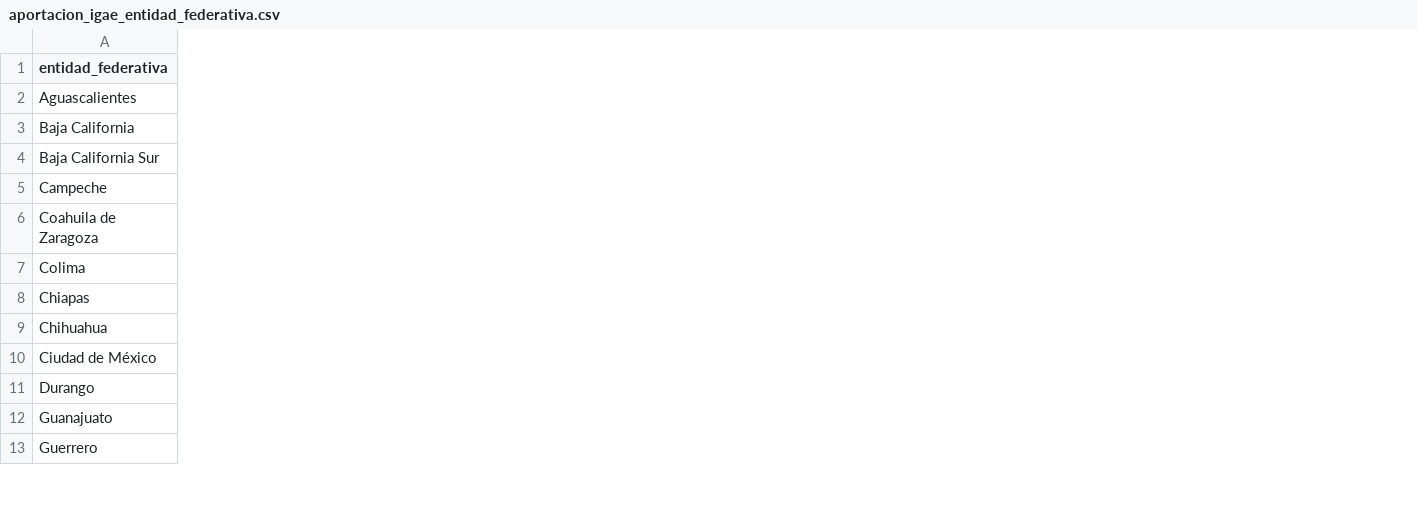
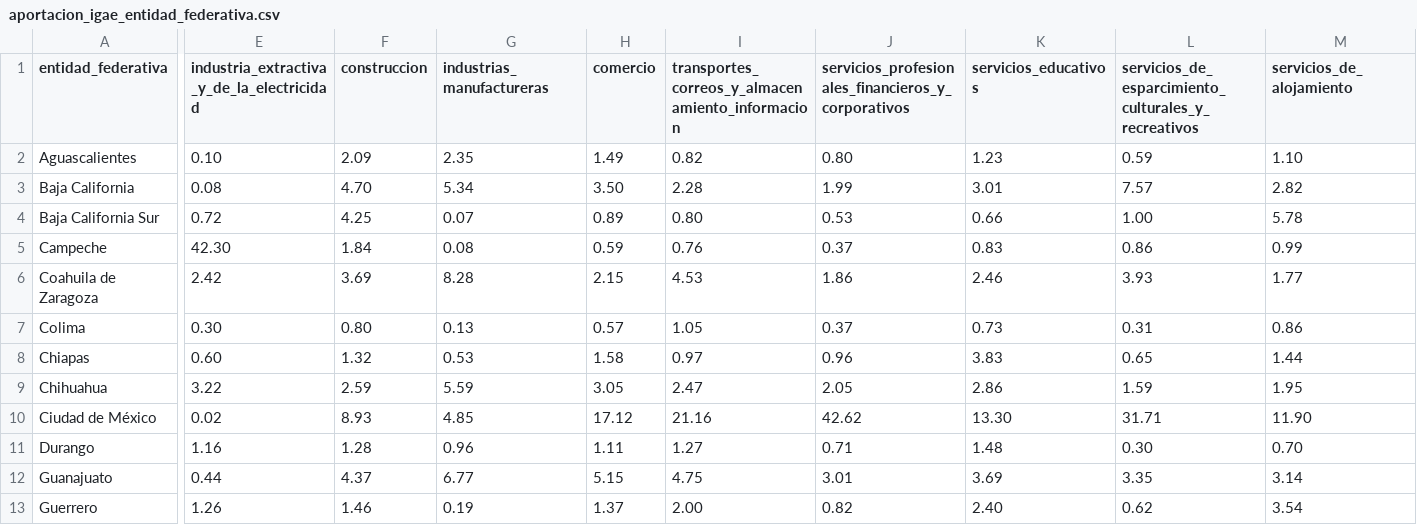
Before and after one commit to angel-n/dsc-2020, a CSV file: dataset/aportacion_igae_entidad_federativa.csv, drawn as a sheet; only a part is shown, gaps mark what is left out; the diff covers the shown part only; the diff names each change by its address in the sheet, - before the commit and + after, or states it on an @@ line.

Commit message:
Se agregan valores para subsectores

```diff
--- a/dataset/aportacion_igae_entidad_federativa.csv
+++ b/dataset/aportacion_igae_entidad_federativa.csv
+column E, rows 1-13: industria_extractiva_y_de_la_electricidad | 0.10 | 0.08 | 0.72 | 42.30 | 2.42 | 0.30 | 0.60 | 3.22 | 0.02 | 1.16 | 0.44 | 1.26
+column F (construccion), rows 2-13: 2.09 | 4.70 | 4.25 | 1.84 | 3.69 | 0.80 | 1.32 | 2.59 | 8.93 | 1.28 | 4.37 | 1.46
+column G (industrias_manufactureras), rows 2-13: 2.35 | 5.34 | 0.07 | 0.08 | 8.28 | 0.13 | 0.53 | 5.59 | 4.85 | 0.96 | 6.77 | 0.19
+column H (comercio), rows 2-13: 1.49 | 3.50 | 0.89 | 0.59 | 2.15 | 0.57 | 1.58 | 3.05 | 17.12 | 1.11 | 5.15 | 1.37
+column I, rows 1-13: transportes_correos_y_almacenamiento_informacion | 0.82 | 2.28 | 0.80 | 0.76 | 4.53 | 1.05 | 0.97 | 2.47 | 21.16 | 1.27 | 4.75 | 2.00
+column J, rows 1-13: servicios_profesionales_financieros_y_corporativos | 0.80 | 1.99 | 0.53 | 0.37 | 1.86 | 0.37 | 0.96 | 2.05 | 42.62 | 0.71 | 3.01 | 0.82
+column K (servicios_educativos), rows 2-13: 1.23 | 3.01 | 0.66 | 0.83 | 2.46 | 0.73 | 3.83 | 2.86 | 13.30 | 1.48 | 3.69 | 2.40
+column L, rows 1-13: servicios_de_esparcimiento_culturales_y_recreativos | 0.59 | 7.57 | 1.00 | 0.86 | 3.93 | 0.31 | 0.65 | 1.59 | 31.71 | 0.30 | 3.35 | 0.62
+column M (servicios_de_alojamiento), rows 2-13: 1.10 | 2.82 | 5.78 | 0.99 | 1.77 | 0.86 | 1.44 | 1.95 | 11.90 | 0.70 | 3.14 | 3.54
```
Also changed, not shown: 1 added column elsewhere in this file.
